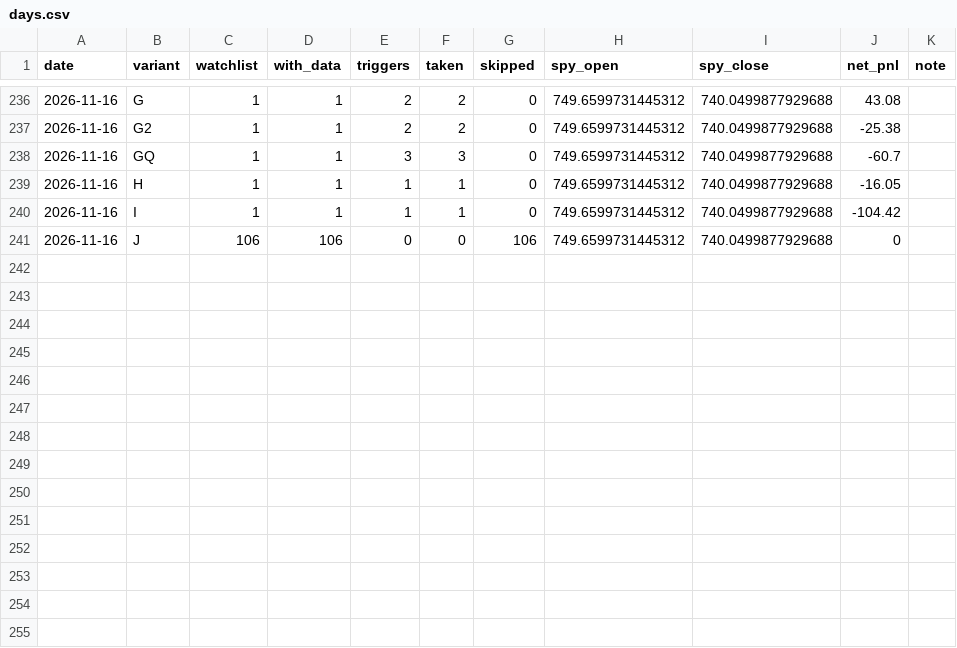
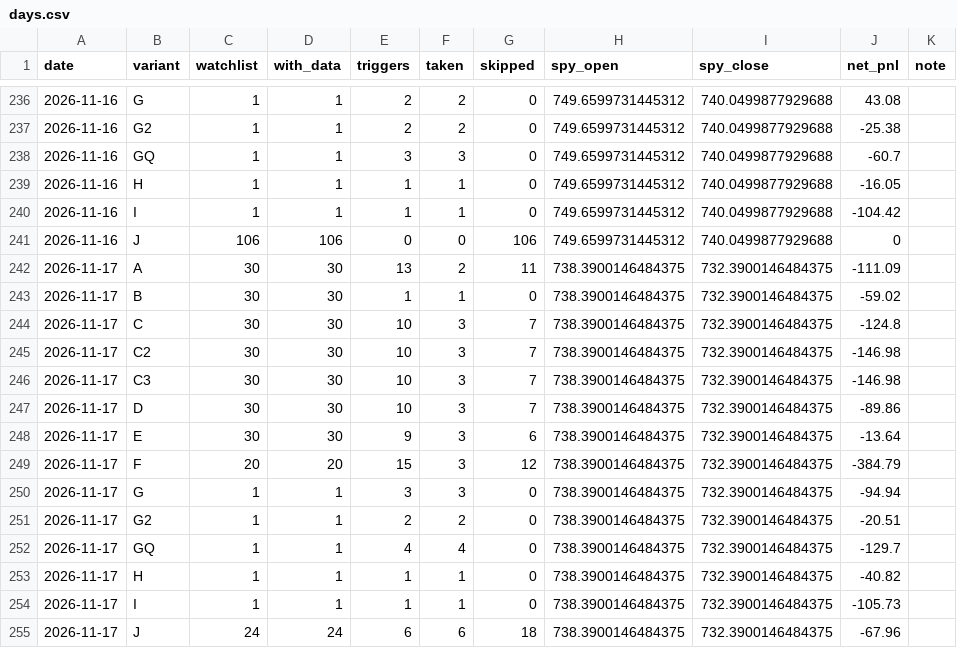
Before and after one commit to hsorgb-dev/daytrading, a CSV file: forwardtest/journal/days.csv, drawn as a sheet; only a part is shown, gaps mark what is left out.

```diff
--- a/forwardtest/journal/days.csv
+++ b/forwardtest/journal/days.csv
@@ -241 +241,15 @@ date,variant,watchlist,with_data,triggers,taken,skipped,spy_open,spy_close,net_p
 2026-11-16,J,106,106,0,0,106,749.6599731445312,740.0499877929688,0,
+2026-11-17,A,30,30,13,2,11,738.3900146484375,732.3900146484375,-111.09,
+2026-11-17,B,30,30,1,1,0,738.3900146484375,732.3900146484375,-59.02,
+2026-11-17,C,30,30,10,3,7,738.3900146484375,732.3900146484375,-124.8,
+2026-11-17,C2,30,30,10,3,7,738.3900146484375,732.3900146484375,-146.98,
+2026-11-17,C3,30,30,10,3,7,738.3900146484375,732.3900146484375,-146.98,
+2026-11-17,D,30,30,10,3,7,738.3900146484375,732.3900146484375,-89.86,
+2026-11-17,E,30,30,9,3,6,738.3900146484375,732.3900146484375,-13.64,
+2026-11-17,F,20,20,15,3,12,738.3900146484375,732.3900146484375,-384.79,
+2026-11-17,G,1,1,3,3,0,738.3900146484375,732.3900146484375,-94.94,
+2026-11-17,G2,1,1,2,2,0,738.3900146484375,732.3900146484375,-20.51,
+2026-11-17,GQ,1,1,4,4,0,738.3900146484375,732.3900146484375,-129.7,
+2026-11-17,H,1,1,1,1,0,738.3900146484375,732.3900146484375,-40.82,
+2026-11-17,I,1,1,1,1,0,738.3900146484375,732.3900146484375,-105.73,
+2026-11-17,J,24,24,6,6,18,738.3900146484375,732.3900146484375,-67.96,
```
Also changed, not shown: 4 other files.
